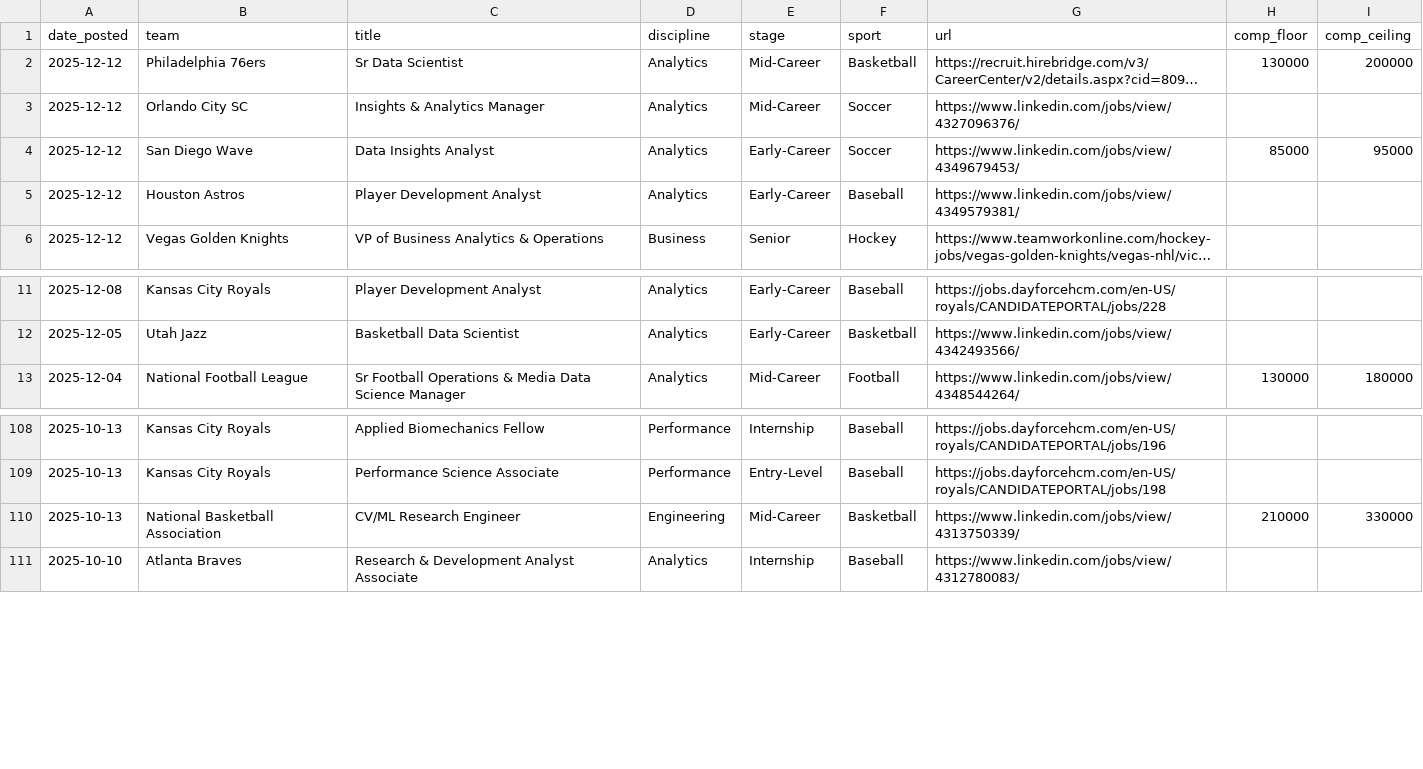
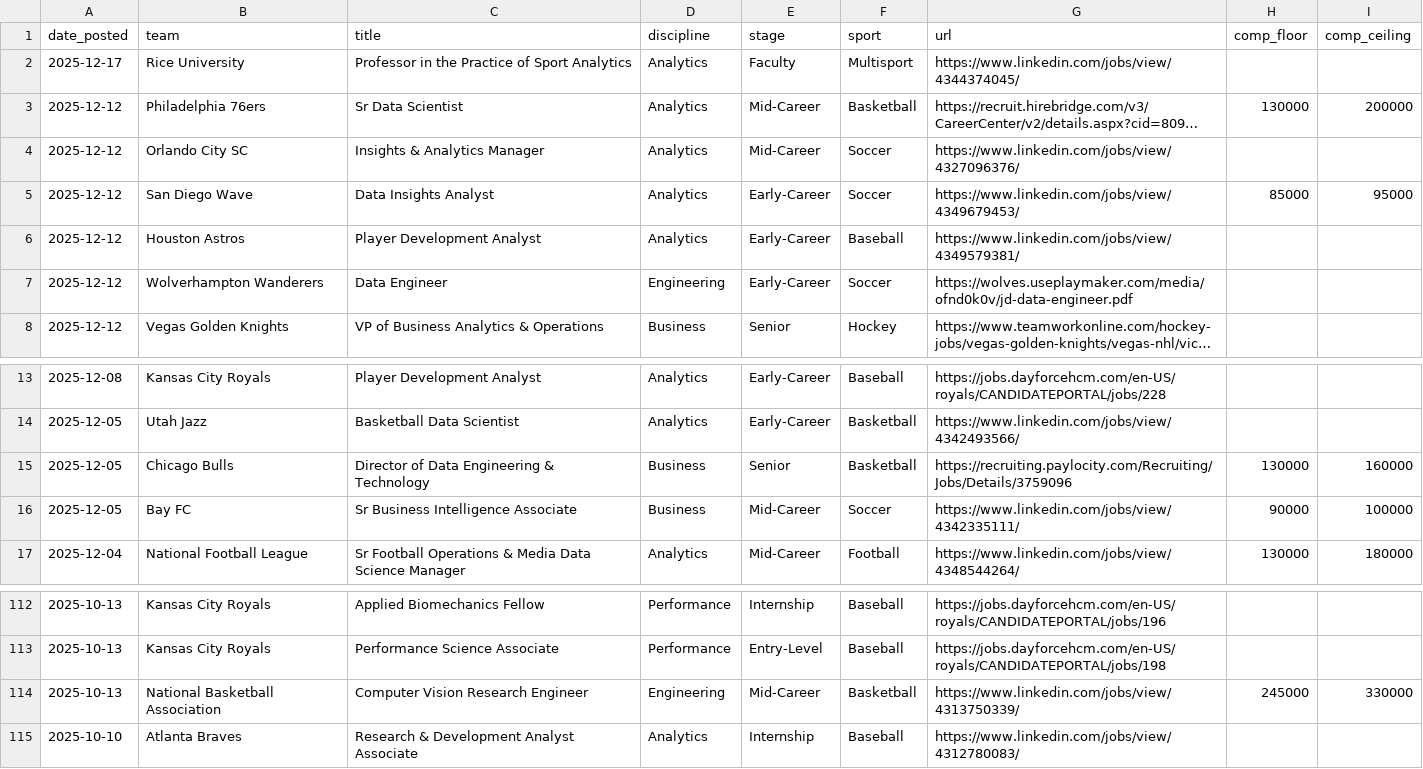
Before and after one commit to saberpowers/saberpowers.github.io, a CSV file: jobs/jobs.csv, drawn as a sheet; only a part is shown, gaps mark what is left out; long unchanged cells end in …; addresses are those after the commit; the diff names each change by its address in the sheet, - before the commit and + after, or states it on an @@ line.

Commit message:
post rice sport analytics job

```diff
--- a/jobs/jobs.csv
+++ b/jobs/jobs.csv
+row 2: 2025-12-17 | Rice University | Professor in the Practice of Sport Analytics | Analytics | Faculty | Multisport | https://www.linkedin.com/jobs/view/4344374045/
+row 7: 2025-12-12 | Wolverhampton Wanderers | Data Engineer | Engineering | Early-Career | Soccer | https://wolves.useplaymaker.com/media/ofnd0k0v/jd-data-engineer.pdf
+row 15: 2025-12-05 | Chicago Bulls | Director of Data Engineering & Technology | Business | Senior | Basketball | https://recruiting.paylocity.com/Recruiting/Jobs/Details/3759096 | 130000 | 160000
+row 16: 2025-12-05 | Bay FC | Sr Business Intelligence Associate | Business | Mid-Career | Soccer | https://www.linkedin.com/jobs/view/4342335111/ | 90000 | 100000
-C114 (title): CV/ML Research Engineer
+C114 (title): Computer Vision Research Engineer
-H114 (comp_floor): 210000
+H114 (comp_floor): 245000
```
Also changed, not shown: jobs/logos.csv.
